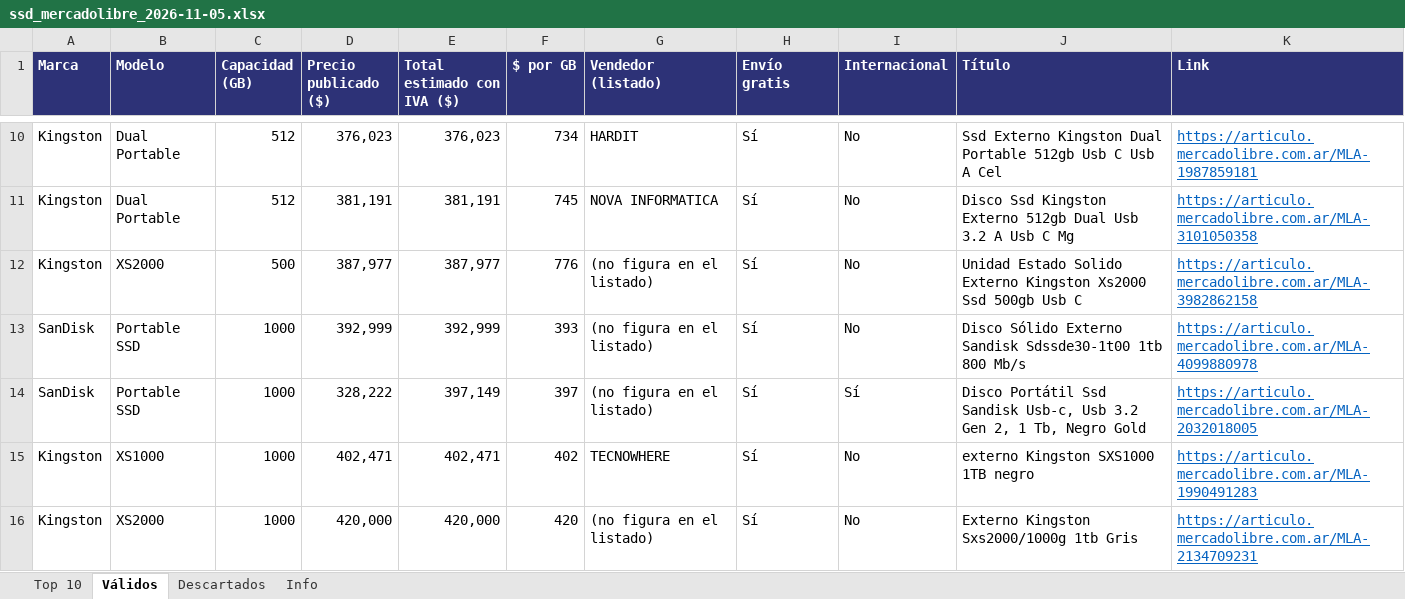
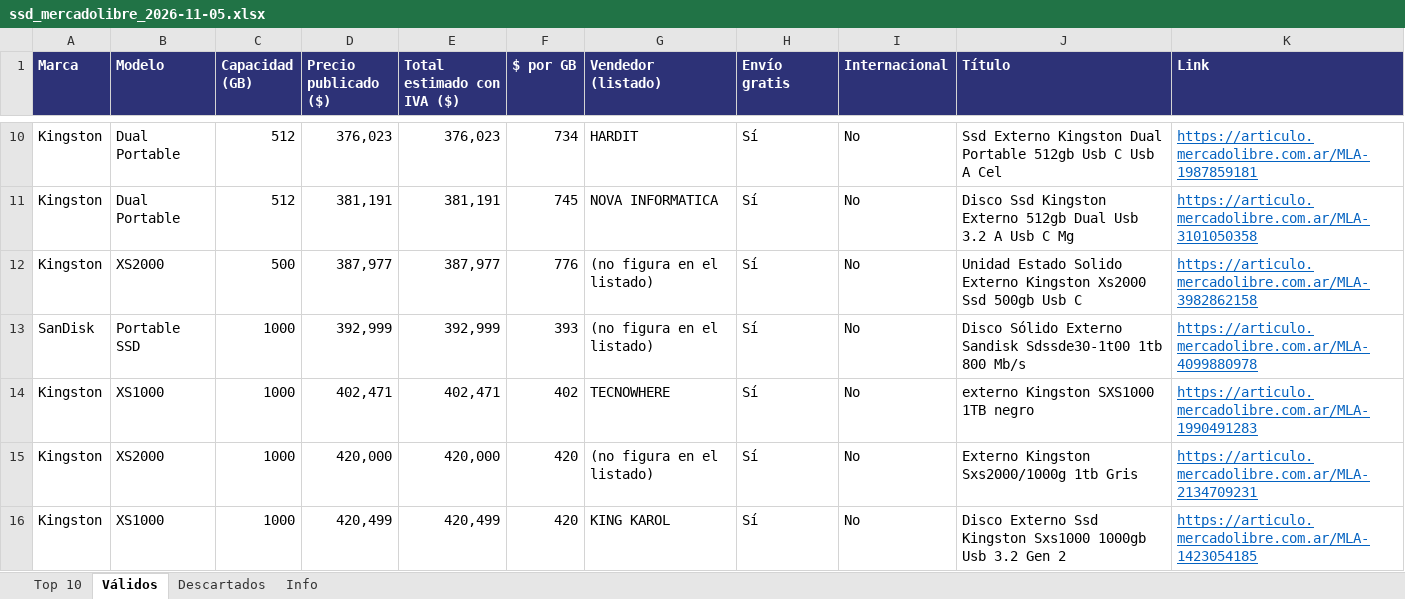
Before and after one commit to osval99/Cloud, an Excel workbook: busqueda-ssd/planillas/ssd_mercadolibre_2026-11-05.xlsx, sheet Válidos, drawn as a sheet; only a part is shown, gaps mark what is left out; the shorter side is filled out with more unchanged rows; values as stored, in another font and other column widths than the file's, no borders; the diff names each change by its address in the sheet, - before the commit and + after, or states it on an @@ line.

```diff
--- a/busqueda-ssd/planillas/ssd_mercadolibre_2026-11-05.xlsx (sheet Válidos)
+++ b/busqueda-ssd/planillas/ssd_mercadolibre_2026-11-05.xlsx (sheet Válidos)
-row 14: SanDisk | Portable SSD | 1000 | 328,222 | 397,149 | 397 | (no figura en el listado) | Sí | Sí | Disco Portátil Ssd Sandisk Usb-c, Usb 3.2 Gen 2, 1 Tb, Negro Gold | https://articulo.mercadolibre.com.ar/MLA-2032018005
```
Also changed, not shown: sheet Descartados, sheet Info, sheet Top 10, 4 other files.
